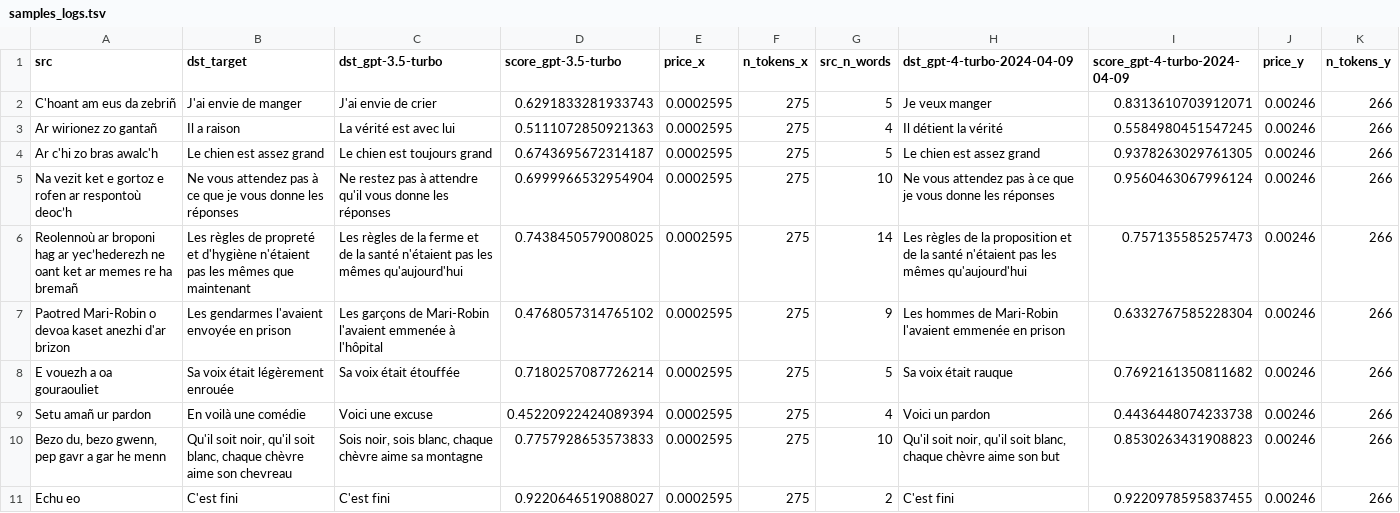
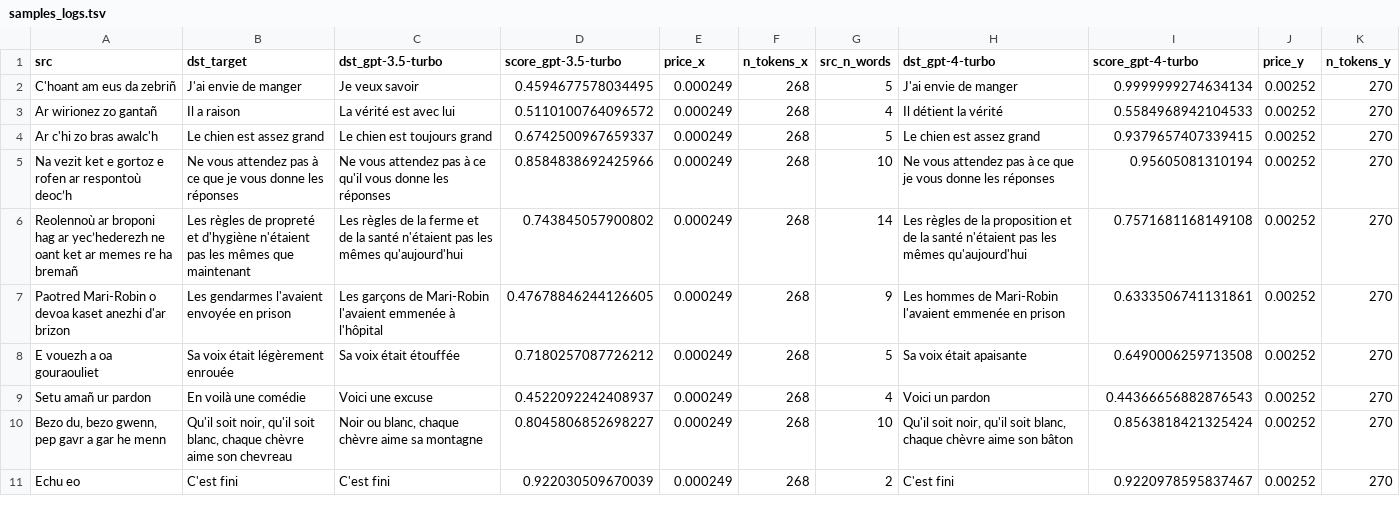
Before and after one commit to marxav/score_br_model, a TSV file: samples_logs.tsv, drawn as a sheet; only a part is shown; the diff covers the shown part only.

```diff
--- a/samples_logs.tsv
+++ b/samples_logs.tsv
@@ -1,11 +1,11 @@
-src	dst_target	dst_gpt-3.5-turbo	score_gpt-3.5-turbo	price_x	n_tokens_x	src_n_words	dst_gpt-4-turbo-2024-04-09	score_gpt-4-turbo-2024-04-09	price_y	n_tokens_y
-C'hoant am eus da zebriñ	J'ai envie de manger	J'ai envie de crier	0.6291833281933743	0.0002595	275	5	Je veux manger	0.8313610703912071	0.00246	266
-Ar wirionez zo gantañ	 Il a raison	 La vérité est avec lui	0.5111072850921363	0.0002595	275	4	 Il détient la vérité	0.5584980451547245	0.00246	266
-Ar c'hi zo bras awalc'h	Le chien est assez grand	 Le chien est toujours grand	0.6743695672314187	0.0002595	275	5	 Le chien est assez grand	0.9378263029761305	0.00246	266
-Na vezit ket e gortoz e rofen ar respontoù deoc’h	Ne vous attendez pas à ce que je vous donne les réponses	 Ne restez pas à attendre qu'il vous donne les réponses	0.6999966532954904	0.0002595	275	10	 Ne vous attendez pas à ce que je vous donne les réponses	0.9560463067996124	0.00246	266
-Reolennoù ar broponi hag ar yec’hederezh ne oant ket ar memes re ha bremañ	Les règles de propreté et d'hygiène n'étaient pas les mêmes que maintenant	 Les règles de la ferme et de la santé n'étaient pas les mêmes qu'aujourd'hui	0.7438450579008025	0.0002595	275	14	 Les règles de la proposition et de la santé n'étaient pas les mêmes qu'aujourd'hui	0.757135585257473	0.00246	266
- Paotred Mari-Robin o devoa kaset anezhi d'ar brizon	Les gendarmes l'avaient envoyée en prison	 Les garçons de Mari-Robin l'avaient emmenée à l'hôpital	0.4768057314765102	0.0002595	275	9	 Les hommes de Mari-Robin l'avaient emmenée en prison	0.6332767585228304	0.00246	266
-E vouezh a oa gouraouliet	Sa voix était légèrement enrouée	 Sa voix était étouffée	0.7180257087726214	0.0002595	275	5	 Sa voix était rauque	0.7692161350811682	0.00246	266
-Setu amañ ur pardon	En voilà une comédie	 Voici une excuse	0.45220922424089394	0.0002595	275	4	 Voici un pardon	0.4436448074233738	0.00246	266
-Bezo du, bezo gwenn, pep gavr a gar he menn	Qu'il soit noir, qu'il soit blanc, chaque chèvre aime son chevreau	 Sois noir, sois blanc, chaque chèvre aime sa montagne	0.7757928653573833	0.0002595	275	10	 Qu'il soit noir, qu'il soit blanc, chaque chèvre aime son but	0.8530263431908823	0.00246	266
-Echu eo	C'est fini	 C'est fini	0.9220646519088027	0.0002595	275	2	 C'est fini	0.9220978595837455	0.00246	266
+src	dst_target	dst_gpt-3.5-turbo	score_gpt-3.5-turbo	price_x	n_tokens_x	src_n_words	dst_gpt-4-turbo	score_gpt-4-turbo	price_y	n_tokens_y
+C'hoant am eus da zebriñ	J'ai envie de manger	Je veux savoir	0.4594677578034495	0.000249	268	5	J'ai envie de manger	0.9999999274634134	0.00252	270
+Ar wirionez zo gantañ	 Il a raison	 La vérité est avec lui	0.5110100764096572	0.000249	268	4	 Il détient la vérité	0.5584968942104533	0.00252	270
+Ar c'hi zo bras awalc'h	Le chien est assez grand	 Le chien est toujours grand	0.6742500967659337	0.000249	268	5	 Le chien est assez grand	0.9379657407339415	0.00252	270
+Na vezit ket e gortoz e rofen ar respontoù deoc’h	Ne vous attendez pas à ce que je vous donne les réponses	 Ne vous attendez pas à ce qu'il vous donne les réponses	0.8584838692425966	0.000249	268	10	 Ne vous attendez pas à ce que je vous donne les réponses	0.95605081310194	0.00252	270
+Reolennoù ar broponi hag ar yec’hederezh ne oant ket ar memes re ha bremañ	Les règles de propreté et d'hygiène n'étaient pas les mêmes que maintenant	 Les règles de la ferme et de la santé n'étaient pas les mêmes qu'aujourd'hui	0.743845057900802	0.000249	268	14	 Les règles de la proposition et de la santé n'étaient pas les mêmes qu'aujourd'hui	0.7571681168149108	0.00252	270
+ Paotred Mari-Robin o devoa kaset anezhi d'ar brizon	Les gendarmes l'avaient envoyée en prison	 Les garçons de Mari-Robin l'avaient emmenée à l'hôpital	0.47678846244126605	0.000249	268	9	 Les hommes de Mari-Robin l'avaient emmenée en prison	0.6333506741131861	0.00252	270
+E vouezh a oa gouraouliet	Sa voix était légèrement enrouée	 Sa voix était étouffée	0.7180257087726212	0.000249	268	5	 Sa voix était apaisante	0.6490006259713508	0.00252	270
+Setu amañ ur pardon	En voilà une comédie	 Voici une excuse	0.4522092242408937	0.000249	268	4	 Voici un pardon	0.44366656882876543	0.00252	270
+Bezo du, bezo gwenn, pep gavr a gar he menn	Qu'il soit noir, qu'il soit blanc, chaque chèvre aime son chevreau	 Noir ou blanc, chaque chèvre aime sa montagne	0.8045806852698227	0.000249	268	10	 Qu'il soit noir, qu'il soit blanc, chaque chèvre aime son bâton	0.8563818421325424	0.00252	270
+Echu eo	C'est fini	 C'est fini	0.922030509670039	0.000249	268	2	 C'est fini	0.9220978595837467	0.00252	270
```
Also changed, not shown: 76 edited cells elsewhere in this file, samples_res.tsv, tregor_2110_logs.tsv, 5 other files.
